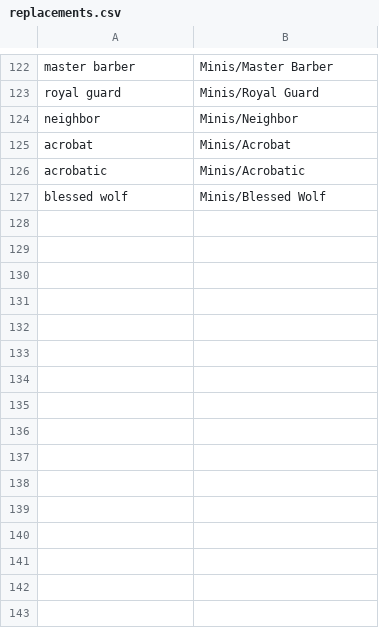
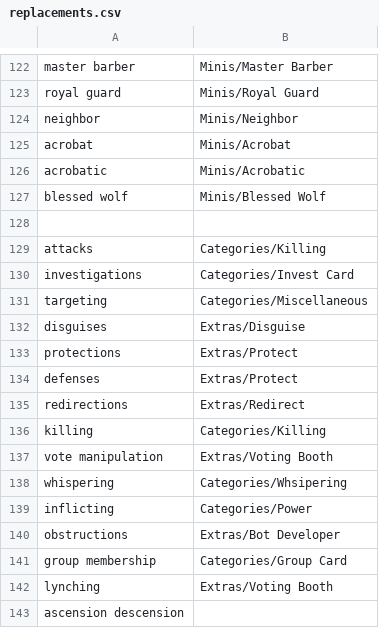
Before and after one commit to WerewolvesRevamped/Werewolves-Icons, a CSV file: replacements.csv, drawn as a sheet; only a part is shown, gaps mark what is left out; the diff names each change by its address in the sheet, - before the commit and + after, or states it on an @@ line.

Commit message:
Update replacements.csv

```diff
--- a/replacements.csv
+++ b/replacements.csv
+row 128: (empty)
+row 129: attacks | Categories/Killing
+row 130: investigations | Categories/Invest Card
+row 131: targeting | Categories/Miscellaneous
+row 132: disguises | Extras/Disguise
+row 133: protections | Extras/Protect
+row 134: defenses | Extras/Protect
+row 135: redirections | Extras/Redirect
+row 136: killing | Categories/Killing
+row 137: vote manipulation | Extras/Voting Booth
+row 138: whispering | Categories/Whsipering
+row 139: inflicting | Categories/Power
+row 140: obstructions | Extras/Bot Developer
+row 141: group membership | Categories/Group Card
+row 142: lynching | Extras/Voting Booth
+row 143: ascension descension
```
